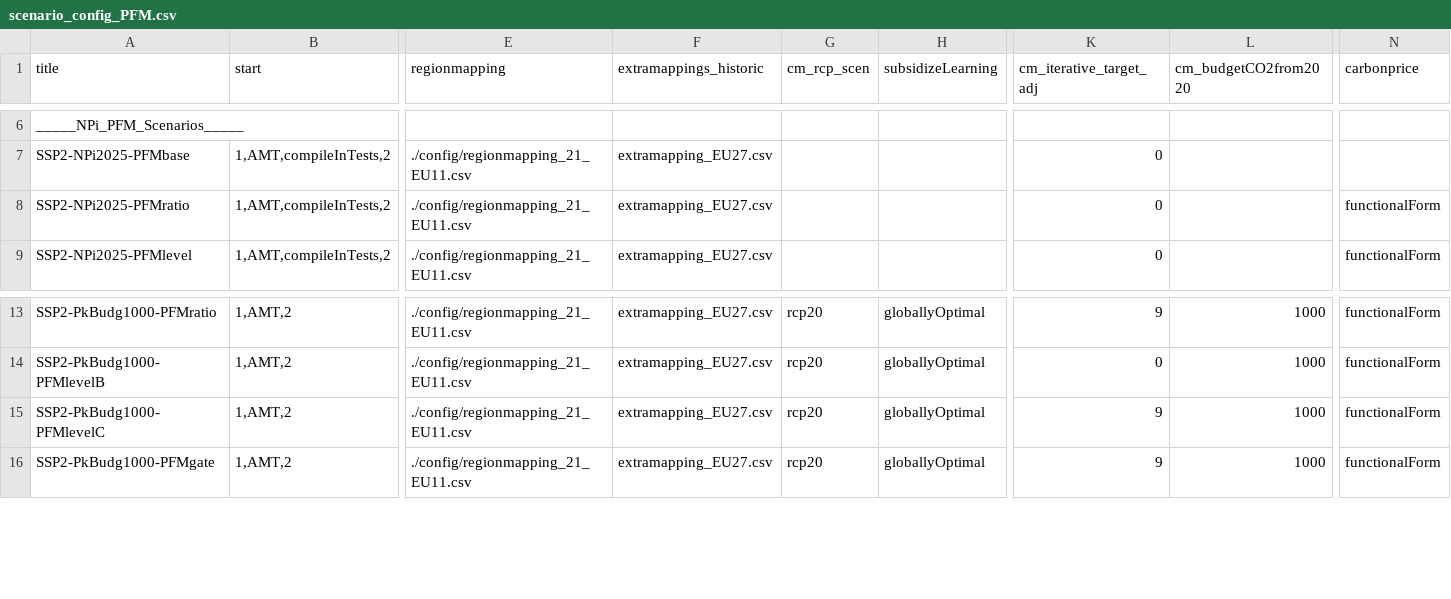
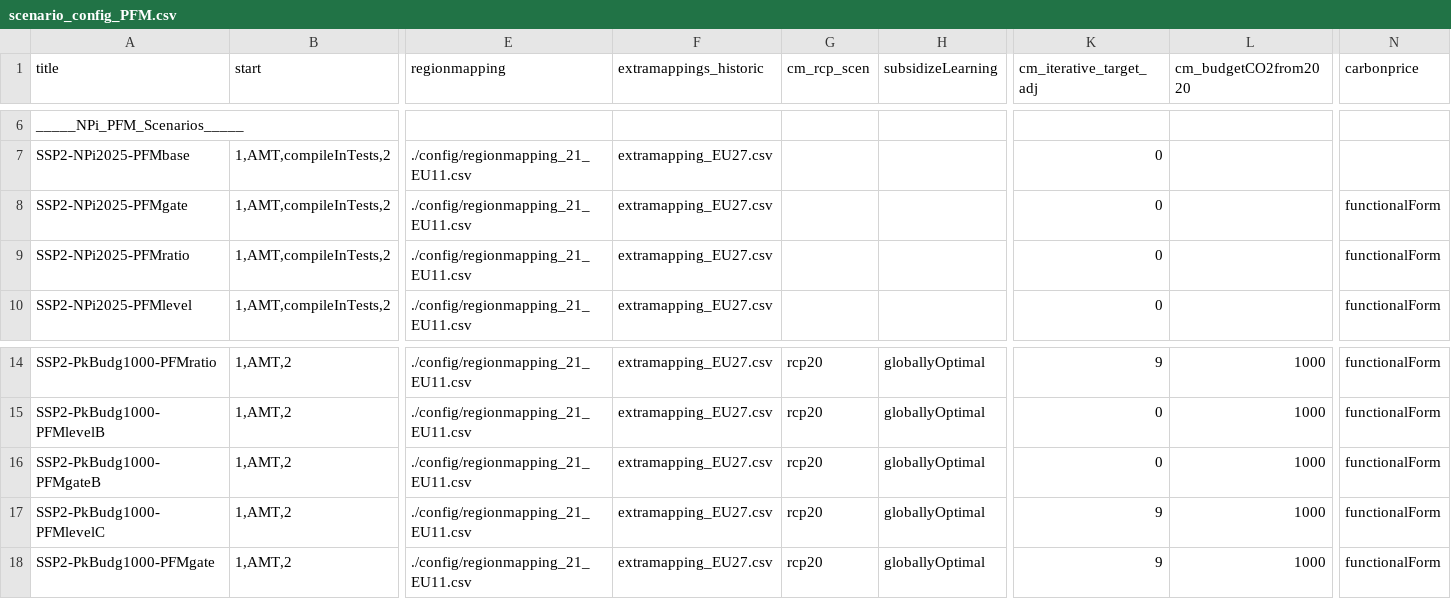
Before and after one commit to Renato-Rodrigues/remind, a CSV file: config/scenario_config_PFM.csv, drawn as a sheet; only a part is shown, gaps mark what is left out; rows hold the shown columns only; the diff names each change by its address in the sheet, - before the commit and + after, or states it on an @@ line.

Commit message:
fixes for scenarios and phi assigment

```diff
--- a/config/scenario_config_PFM.csv
+++ b/config/scenario_config_PFM.csv
+row 8: SSP2-NPi2025-PFMgate | 1,AMT,compileInTests,2 | ./config/regionmapping_21_EU11.csv | extramapping_EU27.csv |  |  | 0 |  | functionalForm
+row 16: SSP2-PkBudg1000-PFMgateB | 1,AMT,2 | ./config/regionmapping_21_EU11.csv | extramapping_EU27.csv | rcp20 | globallyOptimal | 0 | 1000 | functionalForm
```
Also changed, not shown: 5 other files.
